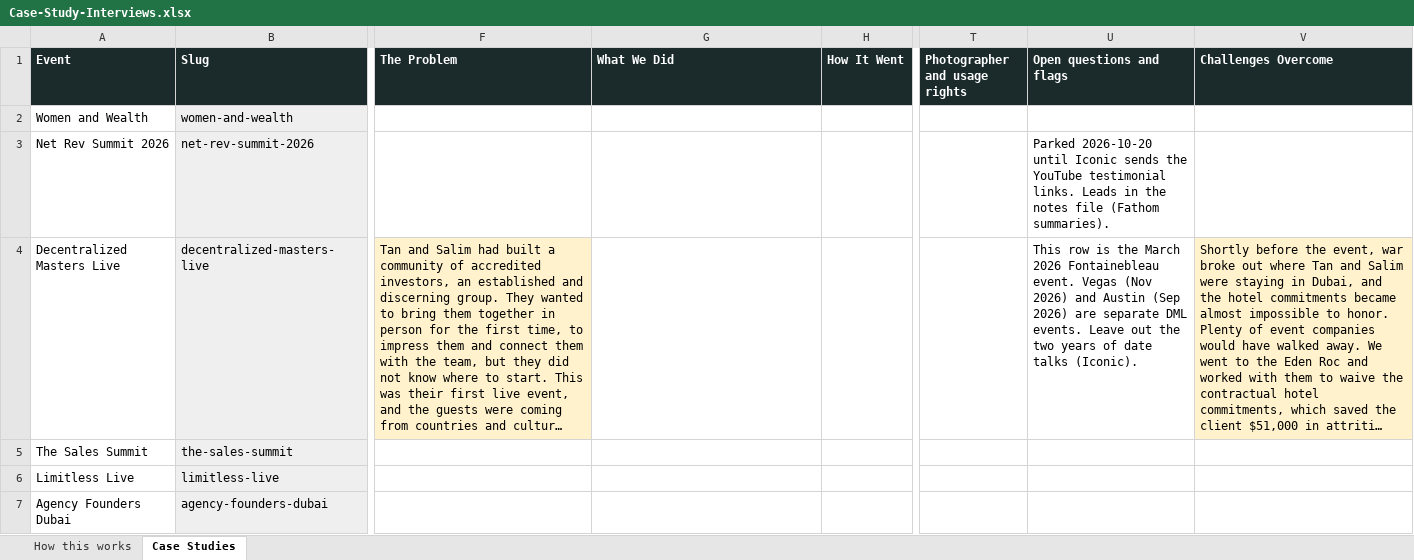
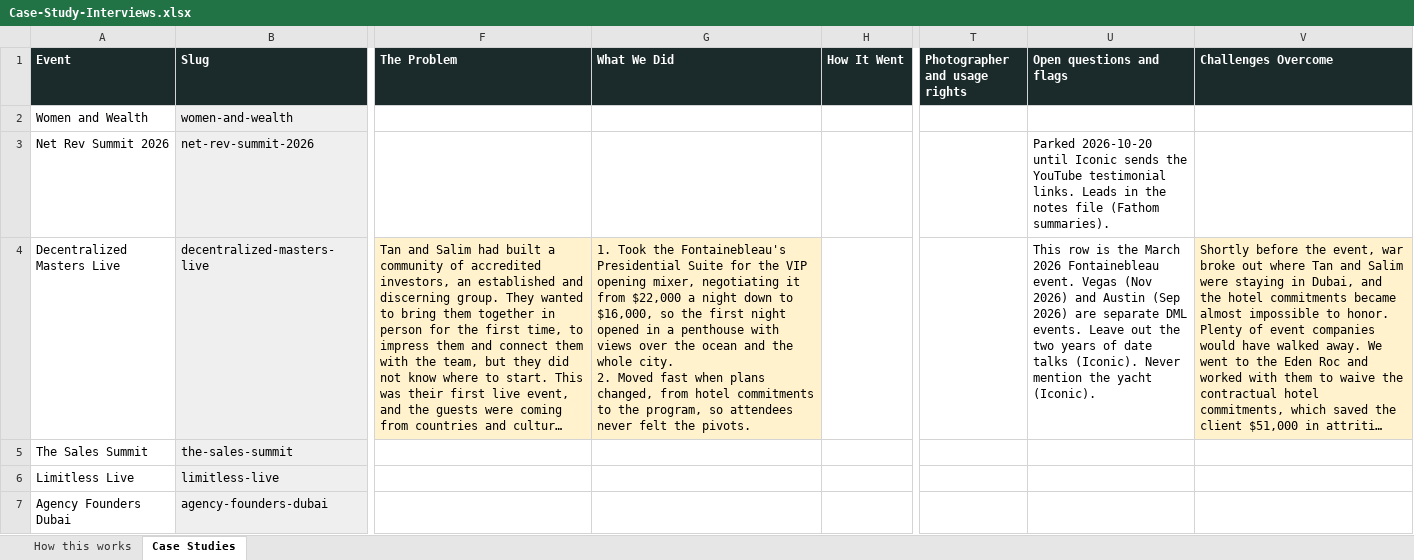
Before and after one commit to Iconic-Becker/IconEventsSite, an Excel workbook: docs/case-studies/Case-Study-Interviews.xlsx, sheet Case Studies, drawn as a sheet; only a part is shown, gaps mark what is left out; long unchanged cells end in …; values as stored, in another font and other column widths than the file's, no borders; ↵ is a line break in a cell; the diff names each change by its address in the sheet, - before the commit and + after, or states it on an @@ line.

```diff
--- a/docs/case-studies/Case-Study-Interviews.xlsx (sheet Case Studies)
+++ b/docs/case-studies/Case-Study-Interviews.xlsx (sheet Case Studies)
-G4 (What We Did): (empty)
+G4 (What We Did): 1. Took the Fontainebleau's Presidential Suite for the VIP opening mixer, negotiating it from $22,000 a night down to $16,000, so the first night opened in a penthouse with views over the ocean and the whole city. ↵ 2. Moved fast when plans changed, from hotel commitments to the program, so attendees never felt the pivots.
-G4 fill: none
+G4 fill: #FFF2CC
-U4 (Open questions and flags): …talks (Iconic).
+U4 (Open questions and flags): …talks (Iconic). Never mention the yacht (Iconic).
```
Also changed, not shown: 1 other file.
